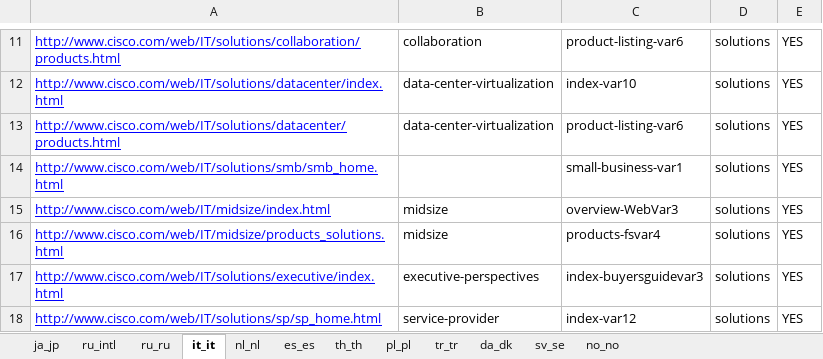
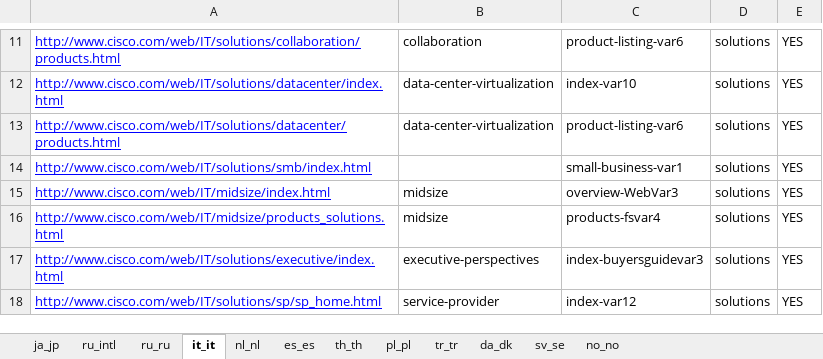
Before and after one commit to shreyabhatnagar/OVWMigration, an Excel workbook: docs/Language Waves/Wave5.xlsx, sheet it_it, drawn as a sheet; only a part is shown, gaps mark what is left out; values as stored, in another font and other column widths than the file's, no borders; the diff names each change by its address in the sheet, - before the commit and + after, or states it on an @@ line.

Commit message:
Modified redirected urls of wave5

```diff
--- a/docs/Language Waves/Wave5.xlsx (sheet it_it)
+++ b/docs/Language Waves/Wave5.xlsx (sheet it_it)
-A14: http://www.cisco.com/web/IT/solutions/smb/smb_home.html
+A14: http://www.cisco.com/web/IT/solutions/smb/index.html
```
Also changed, not shown: sheet ja_jp.
